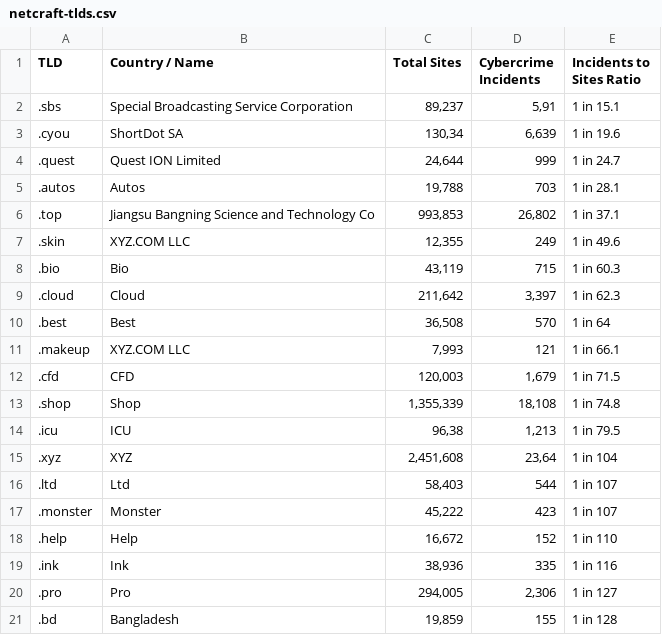
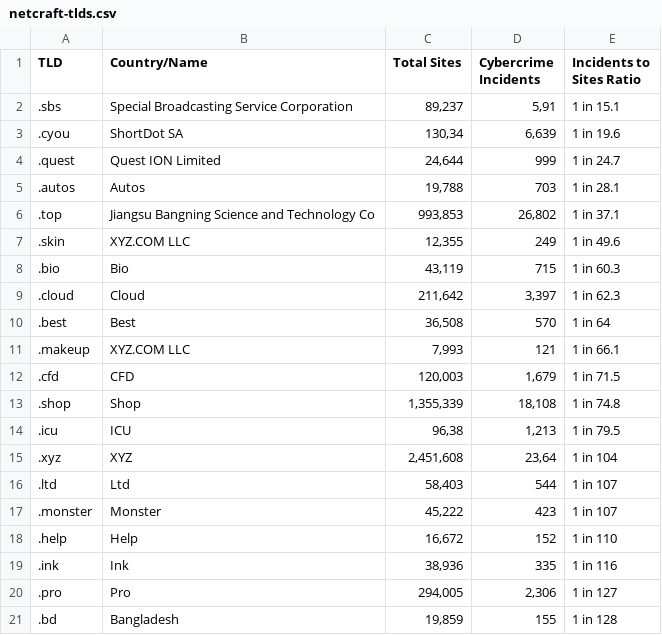
Before and after one commit to cyb3rmik3/Hunting-Lists, a CSV file: netcraft-tlds.csv, drawn as a sheet.

Commit message:
Update netcraft-tlds.csv

```diff
--- a/netcraft-tlds.csv
+++ b/netcraft-tlds.csv
@@ -1,2 +1,2 @@
-TLD;Country / Name;Total Sites;Cybercrime Incidents;Incidents to Sites Ratio
+TLD;Country/Name;Total Sites;Cybercrime Incidents;Incidents to Sites Ratio
 .sbs;Special Broadcasting Service Corporation;89,237;5,91;1 in 15.1
```
